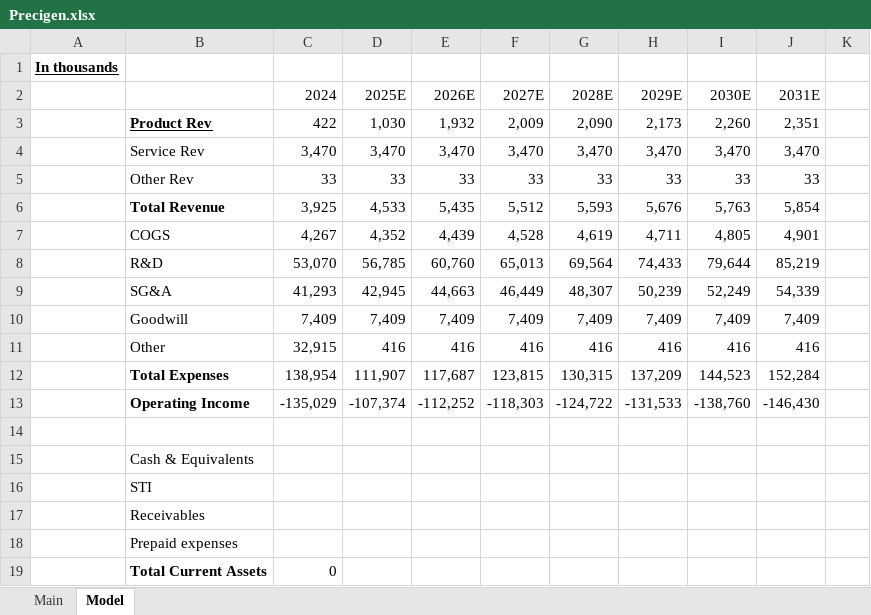
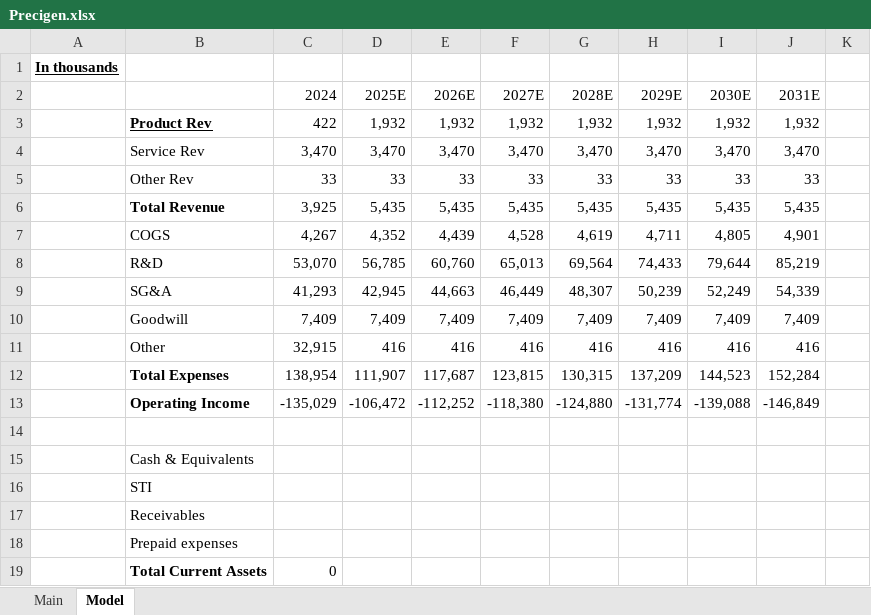
Before and after one commit to McKayCapital/Models, an Excel workbook: Precigen.xlsx, sheet Model, drawn as a sheet; only a part is shown; values as stored, in another font and other column widths than the file's, no borders; the diff names each change by its address in the sheet, - before the commit and + after, or states it on an @@ line.

```diff
--- a/Precigen.xlsx (sheet Model)
+++ b/Precigen.xlsx (sheet Model)
-D3 (2025E): 1,030
+D3 (2025E): 1,932
-F3 (2027E): 2,009
+F3 (2027E): 1,932
-G3 (2028E): 2,090
+G3 (2028E): 1,932
-H3 (2029E): 2,173
+H3 (2029E): 1,932
-I3 (2030E): 2,260
+I3 (2030E): 1,932
-J3 (2031E): 2,351
+J3 (2031E): 1,932
-D6 (2025E): 4,533
+D6 (2025E): 5,435
-F6 (2027E): 5,512
+F6 (2027E): 5,435
-G6 (2028E): 5,593
+G6 (2028E): 5,435
-H6 (2029E): 5,676
+H6 (2029E): 5,435
-I6 (2030E): 5,763
+I6 (2030E): 5,435
-J6 (2031E): 5,854
+J6 (2031E): 5,435
-D13 (2025E): -107,374
+D13 (2025E): -106,472
-F13 (2027E): -118,303
+F13 (2027E): -118,380
-G13 (2028E): -124,722
+G13 (2028E): -124,880
-H13 (2029E): -131,533
+H13 (2029E): -131,774
-I13 (2030E): -138,760
+I13 (2030E): -139,088
-J13 (2031E): -146,430
+J13 (2031E): -146,849
```
Also changed, not shown: formulas that keep their value, MoonLake Immunotherapeutics.xlsx, Mueller Industries.xlsx, 1 other file.
